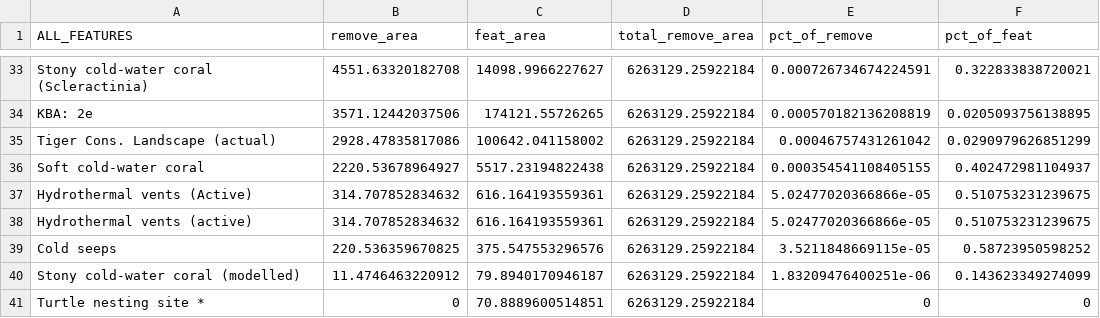
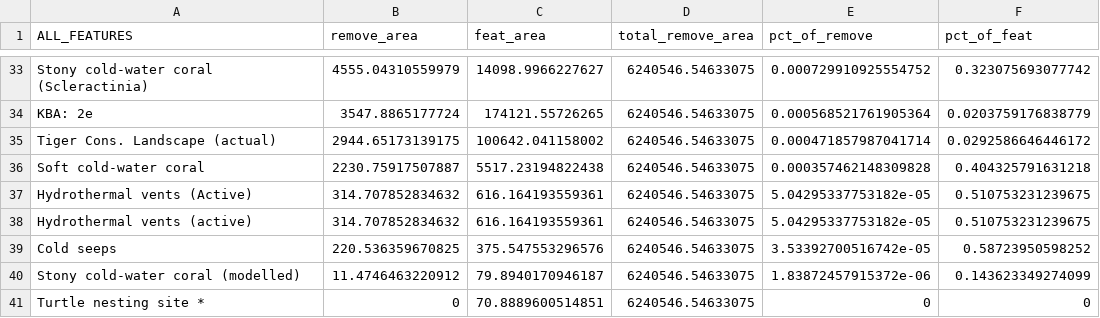
Before and after one commit to sebdunnett/ch, a CSV file: outputs/paper/feat_2018_removal_areas.csv, drawn as a sheet; only a part is shown, gaps mark what is left out; the diff covers the shown part only.

```diff
--- a/outputs/paper/feat_2018_removal_areas.csv
+++ b/outputs/paper/feat_2018_removal_areas.csv
@@ -33,9 +33,9 @@
-"Stony cold-water coral (Scleractinia)",4551.63320182708,14098.9966227627,6263129.25922184,0.000726734674224591,0.322833838720021
-"KBA: 2e",3571.12442037506,174121.55726265,6263129.25922184,0.000570182136208819,0.0205093756138895
-"Tiger Cons. Landscape (actual)",2928.47835817086,100642.041158002,6263129.25922184,0.00046757431261042,0.0290979626851299
-"Soft cold-water coral",2220.53678964927,5517.23194822438,6263129.25922184,0.000354541108405155,0.402472981104937
-"Hydrothermal vents (Active)",314.707852834632,616.164193559361,6263129.25922184,5.02477020366866e-05,0.510753231239675
-"Hydrothermal vents (active)",314.707852834632,616.164193559361,6263129.25922184,5.02477020366866e-05,0.510753231239675
-"Cold seeps",220.536359670825,375.547553296576,6263129.25922184,3.5211848669115e-05,0.58723950598252
-"Stony cold-water coral (modelled)",11.4746463220912,79.8940170946187,6263129.25922184,1.83209476400251e-06,0.143623349274099
-"Turtle nesting site *",0,70.8889600514851,6263129.25922184,0,0
+"Stony cold-water coral (Scleractinia)",4555.04310559979,14098.9966227627,6240546.54633075,0.000729910925554752,0.323075693077742
+"KBA: 2e",3547.8865177724,174121.55726265,6240546.54633075,0.000568521761905364,0.0203759176838779
+"Tiger Cons. Landscape (actual)",2944.65173139175,100642.041158002,6240546.54633075,0.000471857987041714,0.0292586646446172
+"Soft cold-water coral",2230.75917507887,5517.23194822438,6240546.54633075,0.000357462148309828,0.404325791631218
+"Hydrothermal vents (Active)",314.707852834632,616.164193559361,6240546.54633075,5.04295337753182e-05,0.510753231239675
+"Hydrothermal vents (active)",314.707852834632,616.164193559361,6240546.54633075,5.04295337753182e-05,0.510753231239675
+"Cold seeps",220.536359670825,375.547553296576,6240546.54633075,3.53392700516742e-05,0.58723950598252
+"Stony cold-water coral (modelled)",11.4746463220912,79.8940170946187,6240546.54633075,1.83872457915372e-06,0.143623349274099
+"Turtle nesting site *",0,70.8889600514851,6240546.54633075,0,0
```
Also changed, not shown: 4 added rows, 4 removed rows and 104 edited cells elsewhere in this file, outputs/paper/feat_2018_downgrade_areas.csv, outputs/paper/feat_2024_downgrade_areas.csv, 20 other files.
